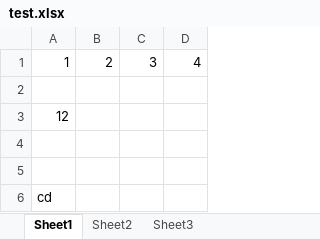
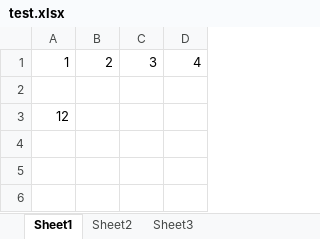
Before and after one commit to minwei04294/Test, an Excel workbook: test.xlsx, sheet Sheet1, drawn as a sheet; values as stored, in another font and other column widths than the file's, no borders; the diff names each change by its address in the sheet, - before the commit and + after, or states it on an @@ line.

Commit message:
删除内容

```diff
--- a/test.xlsx (sheet Sheet1)
+++ b/test.xlsx (sheet Sheet1)
-row 4: (empty)
-row 5: (empty)
-row 6: cd
```
